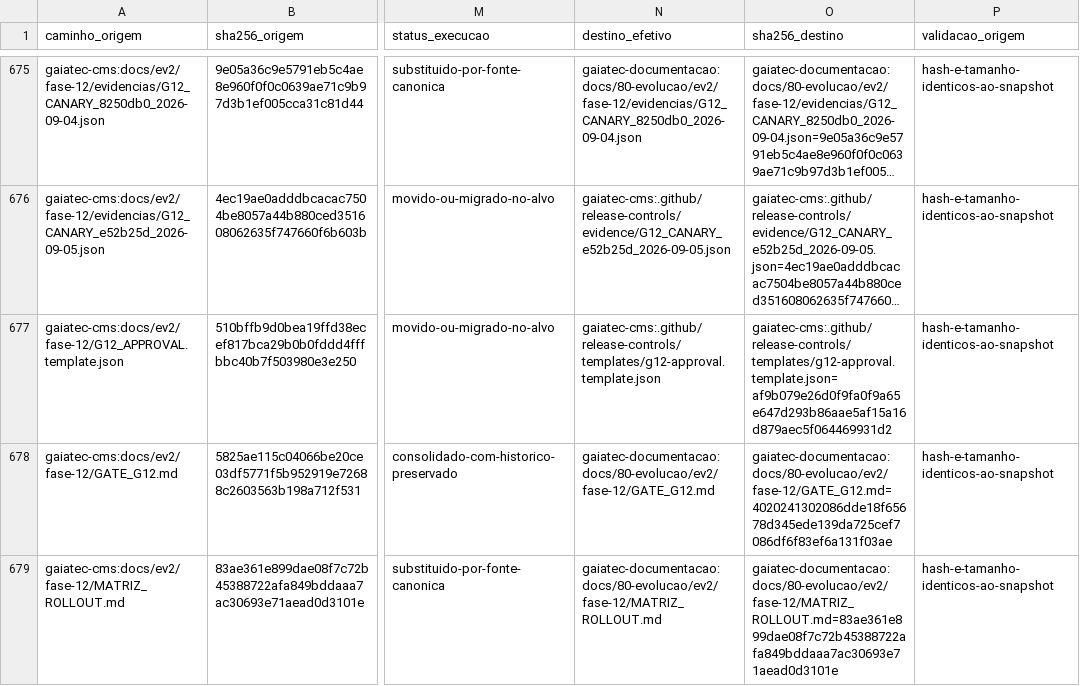
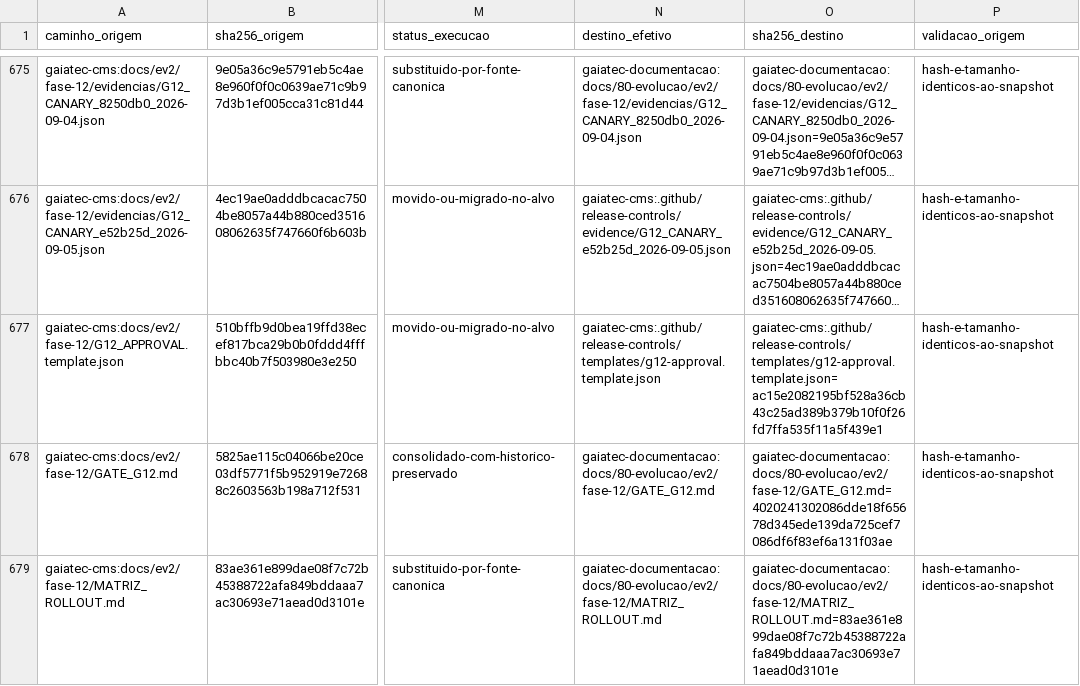
Before and after one commit to Vnd93/gaiatec-documentacao, a CSV file: docs/00-indice/manifesto-migracao-documental-final.csv, drawn as a sheet; only a part is shown, gaps mark what is left out; long unchanged cells end in …; the diff names each change by its address in the sheet, - before the commit and + after, or states it on an @@ line.

Commit message:
docs: finalize migration report
- record validated CMS hardening and immutable hashes
- link both open pull requests without merging
- close the audit and rollback evidence

```diff
--- a/docs/00-indice/manifesto-migracao-documental-final.csv
+++ b/docs/00-indice/manifesto-migracao-documental-final.csv
-O677 (sha256_destino): gaiatec-cms:.github/release-controls/templates/g12-approval.template.json=af9b079e26d0f9fa0f9a65e647d293b86aae5af15a16d879aec5f064469931d2
+O677 (sha256_destino): gaiatec-cms:.github/release-controls/templates/g12-approval.template.json=ac15e2082195bf528a36cb43c25ad389b379b10f0f26fd7ffa535f11a5f439e1
```
Also changed, not shown: 2 other files.
